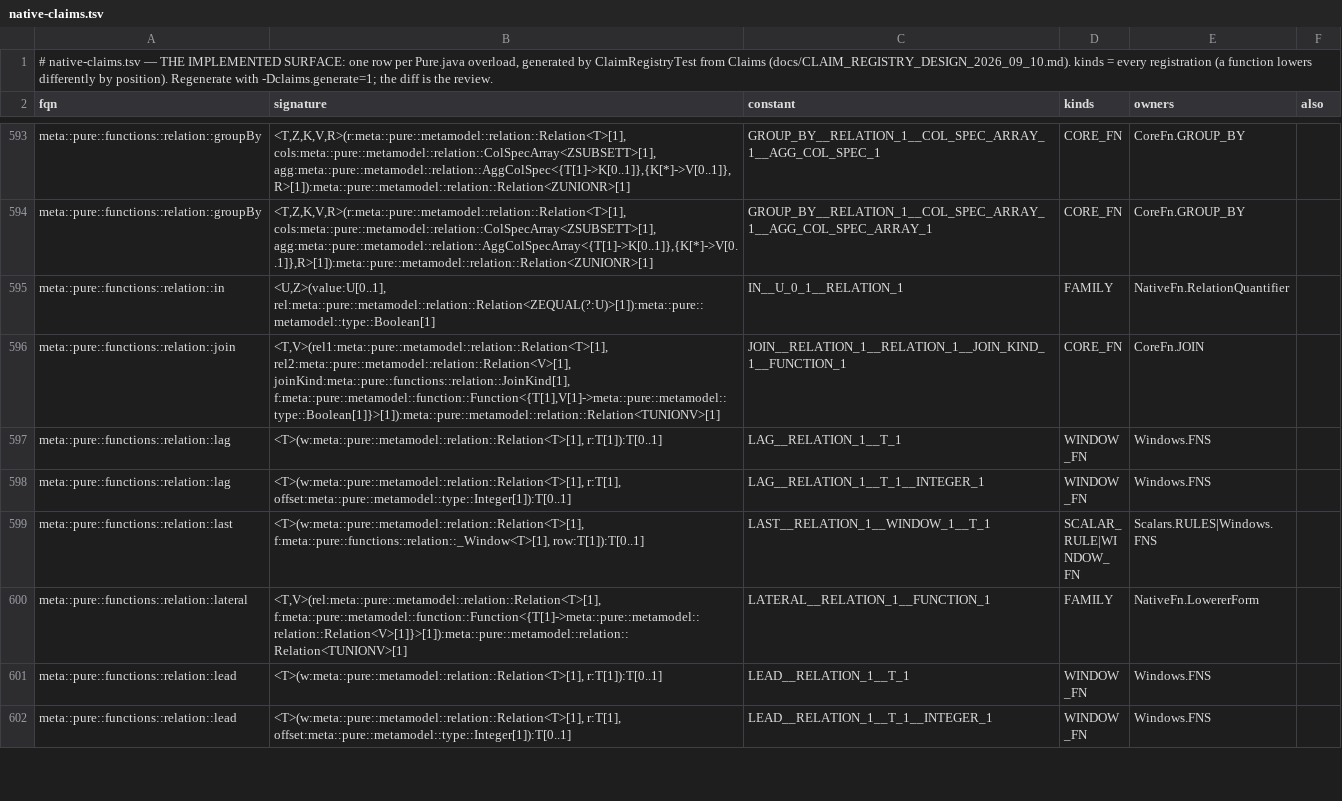
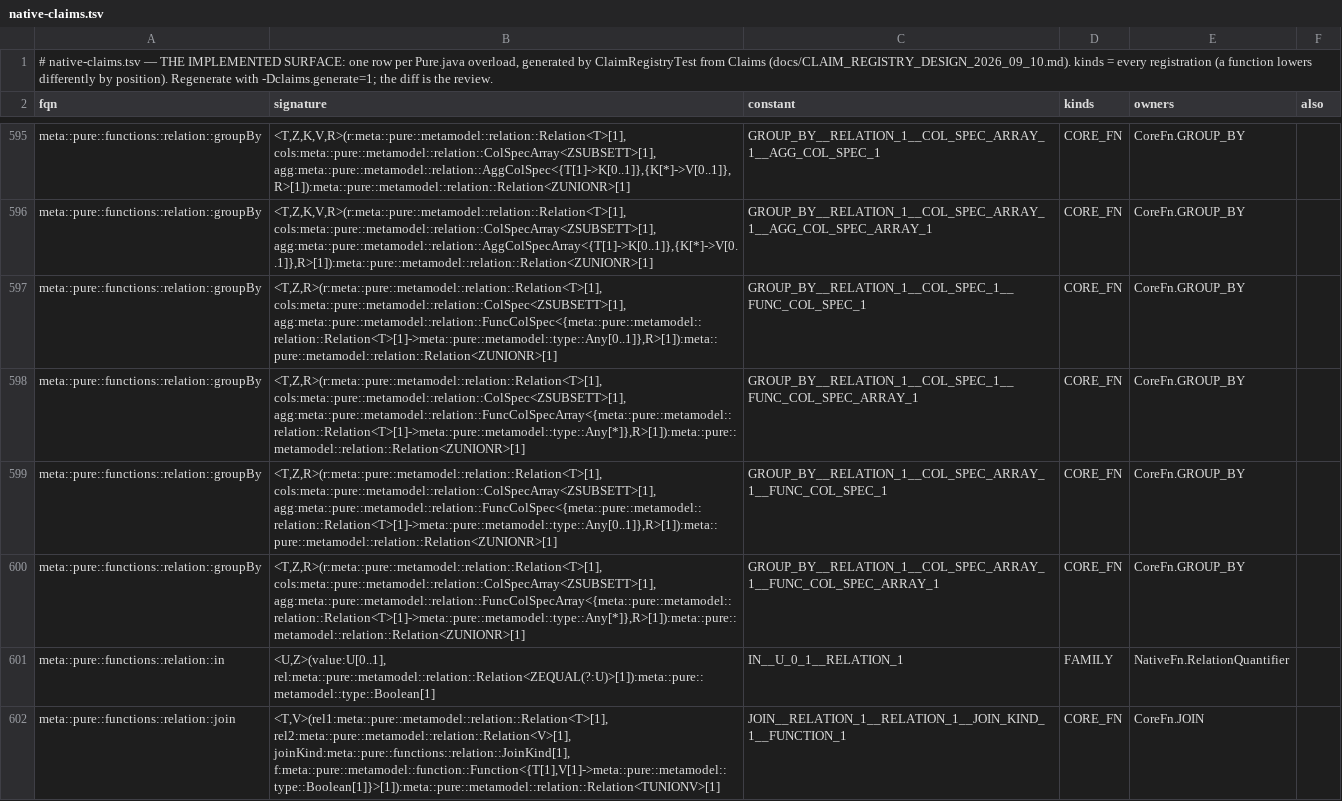
Before and after one commit to neema2/legend-lite, a TSV file: core/src/main/resources/com/legend/builtin/native-claims.tsv, drawn as a sheet; only a part is shown, gaps mark what is left out; the shorter side is filled out with more unchanged rows; the diff covers the shown part only.

```diff
--- a/core/src/main/resources/com/legend/builtin/native-claims.tsv
+++ b/core/src/main/resources/com/legend/builtin/native-claims.tsv
@@ -594,2 +596,6 @@ meta::pure::functions::relation::groupBy	<T,Z,K,V,R>(r:meta::pure::metamodel::re
 meta::pure::functions::relation::groupBy	<T,Z,K,V,R>(r:meta::pure::metamodel::relation::Relation<T>[1], cols:meta::pure::metamodel::relation::ColSpecArray<ZSUBSETT>[1], agg:meta::pure::metamodel::relation::AggColSpecArray<{T[1]->K[0..1]},{K[*]->V[0..1]},R>[1]):meta::pure::metamodel::relation::Relation<ZUNIONR>[1]	GROUP_BY__RELATION_1__COL_SPEC_ARRAY_1__AGG_COL_SPEC_ARRAY_1	CORE_FN	CoreFn.GROUP_BY	
+meta::pure::functions::relation::groupBy	<T,Z,R>(r:meta::pure::metamodel::relation::Relation<T>[1], cols:meta::pure::metamodel::relation::ColSpec<ZSUBSETT>[1], agg:meta::pure::metamodel::relation::FuncColSpec<{meta::pure::metamodel::relation::Relation<T>[1]->meta::pure::metamodel::type::Any[0..1]},R>[1]):meta::pure::metamodel::relation::Relation<ZUNIONR>[1]	GROUP_BY__RELATION_1__COL_SPEC_1__FUNC_COL_SPEC_1	CORE_FN	CoreFn.GROUP_BY	
+meta::pure::functions::relation::groupBy	<T,Z,R>(r:meta::pure::metamodel::relation::Relation<T>[1], cols:meta::pure::metamodel::relation::ColSpec<ZSUBSETT>[1], agg:meta::pure::metamodel::relation::FuncColSpecArray<{meta::pure::metamodel::relation::Relation<T>[1]->meta::pure::metamodel::type::Any[*]},R>[1]):meta::pure::metamodel::relation::Relation<ZUNIONR>[1]	GROUP_BY__RELATION_1__COL_SPEC_1__FUNC_COL_SPEC_ARRAY_1	CORE_FN	CoreFn.GROUP_BY	
+meta::pure::functions::relation::groupBy	<T,Z,R>(r:meta::pure::metamodel::relation::Relation<T>[1], cols:meta::pure::metamodel::relation::ColSpecArray<ZSUBSETT>[1], agg:meta::pure::metamodel::relation::FuncColSpec<{meta::pure::metamodel::relation::Relation<T>[1]->meta::pure::metamodel::type::Any[0..1]},R>[1]):meta::pure::metamodel::relation::Relation<ZUNIONR>[1]	GROUP_BY__RELATION_1__COL_SPEC_ARRAY_1__FUNC_COL_SPEC_1	CORE_FN	CoreFn.GROUP_BY	
+meta::pure::functions::relation::groupBy	<T,Z,R>(r:meta::pure::metamodel::relation::Relation<T>[1], cols:meta::pure::metamodel::relation::ColSpecArray<ZSUBSETT>[1], agg:meta::pure::metamodel::relation::FuncColSpecArray<{meta::pure::metamodel::relation::Relation<T>[1]->meta::pure::metamodel::type::Any[*]},R>[1]):meta::pure::metamodel::relation::Relation<ZUNIONR>[1]	GROUP_BY__RELATION_1__COL_SPEC_ARRAY_1__FUNC_COL_SPEC_ARRAY_1	CORE_FN	CoreFn.GROUP_BY	
 meta::pure::functions::relation::in	<U,Z>(value:U[0..1], rel:meta::pure::metamodel::relation::Relation<ZEQUAL(?:U)>[1]):meta::pure::metamodel::type::Boolean[1]	IN__U_0_1__RELATION_1	FAMILY	NativeFn.RelationQuantifier	
```
Also changed, not shown: 6 added rows and 1 edited cell elsewhere in this file, core/src/main/resources/com/legend/builtin/native-membership.tsv, 28 other files.
